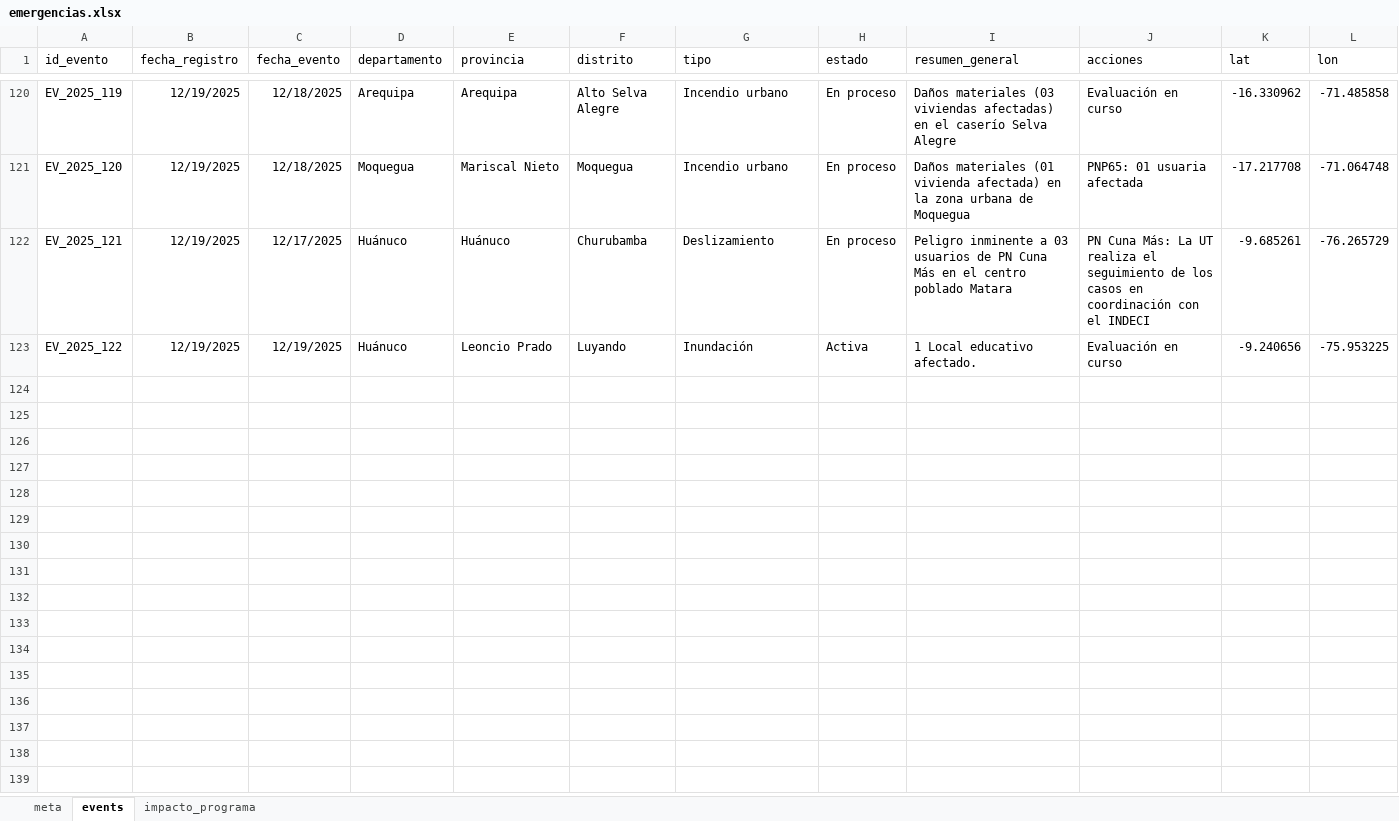
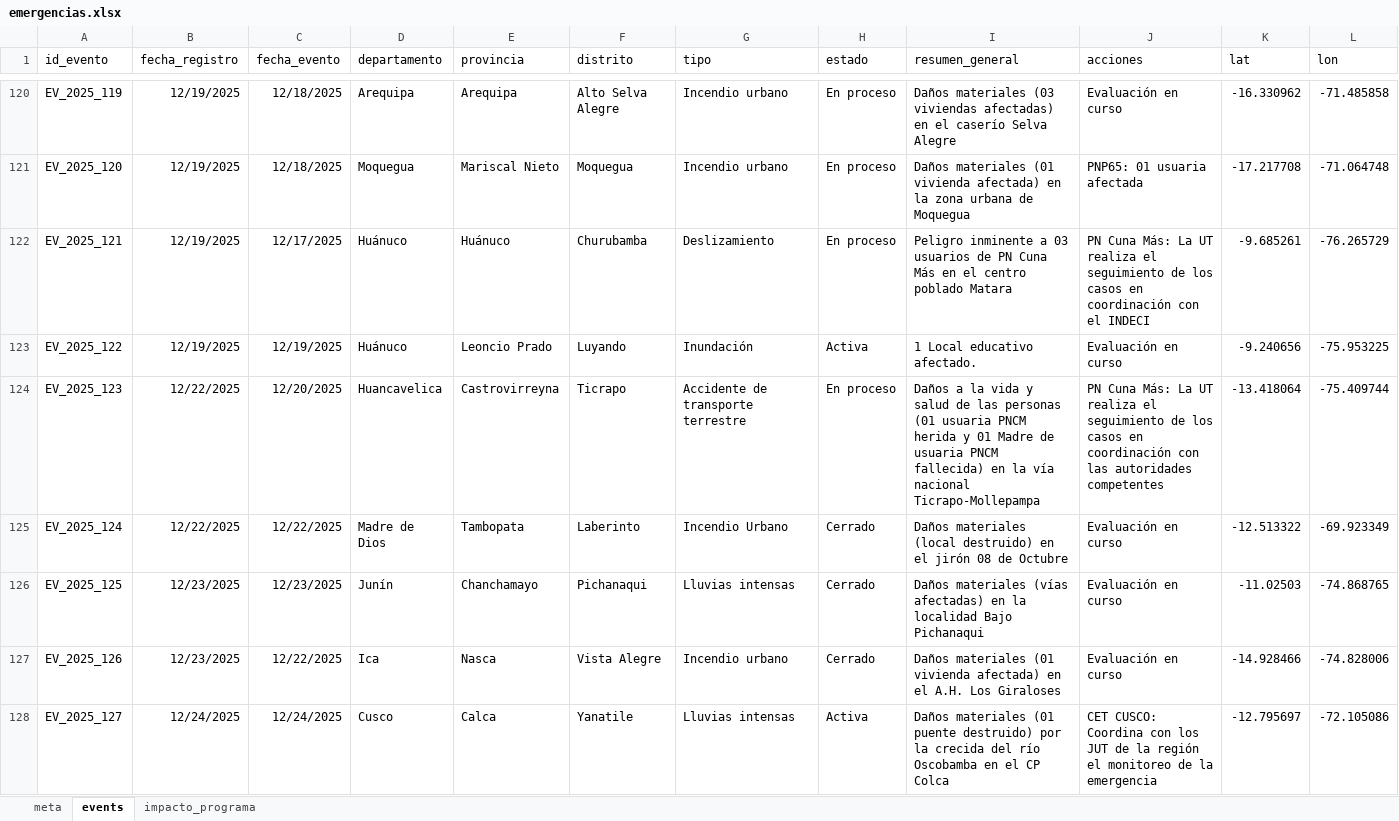
Before and after one commit to coemidis/emergencias_diarias, an Excel workbook: emergencias.xlsx, sheet events, drawn as a sheet; only a part is shown, gaps mark what is left out; values as stored, in another font and other column widths than the file's, no borders; the diff covers the shown part only; the diff names each change by its address in the sheet, - before the commit and + after, or states it on an @@ line.

Commit message:
Versión 29

```diff
--- a/emergencias.xlsx (sheet events)
+++ b/emergencias.xlsx (sheet events)
+row 124: EV_2025_123 | 12/22/2025 | 12/20/2025 | Huancavelica | Castrovirreyna | Ticrapo | Accidente de transporte terrestre | En proceso | Daños a la vida y salud de las personas (01 usuaria PNCM herida y 01 Madre de usuaria PNCM fallecida) en la vía nacional Ticrapo-Mollepampa | PN Cuna Más: La UT realiza el seguimiento de los casos en coordinación con las autoridades competentes | -13.418064 | -75.409744
+row 125: EV_2025_124 | 12/22/2025 | 12/22/2025 | Madre de Dios | Tambopata | Laberinto | Incendio Urbano | Cerrado | Daños materiales (local destruido) en el jirón 08 de Octubre | Evaluación en curso | -12.513322 | -69.923349
+row 126: EV_2025_125 | 12/23/2025 | 12/23/2025 | Junín | Chanchamayo | Pichanaqui | Lluvias intensas | Cerrado | Daños materiales (vías afectadas) en la localidad Bajo Pichanaqui | Evaluación en curso | -11.02503 | -74.868765
+row 127: EV_2025_126 | 12/23/2025 | 12/22/2025 | Ica | Nasca | Vista Alegre | Incendio urbano | Cerrado | Daños materiales (01 vivienda afectada) en el A.H. Los Giraloses | Evaluación en curso | -14.928466 | -74.828006
+row 128: EV_2025_127 | 12/24/2025 | 12/24/2025 | Cusco | Calca | Yanatile | Lluvias intensas | Activa | Daños materiales (01 puente destruido) por la crecida del río Oscobamba en el CP Colca | CET CUSCO: Coordina con los JUT de la región el monitoreo de la emergencia | -12.795697 | -72.105086
```
Also changed, not shown: 5 added rows and 2 edited cells elsewhere in this sheet, sheet impacto_programa.
